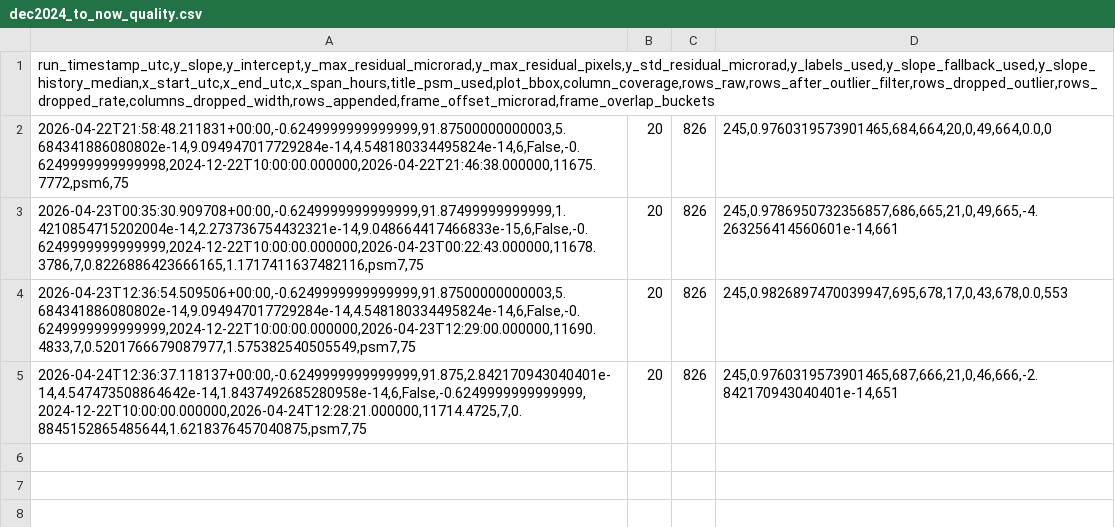
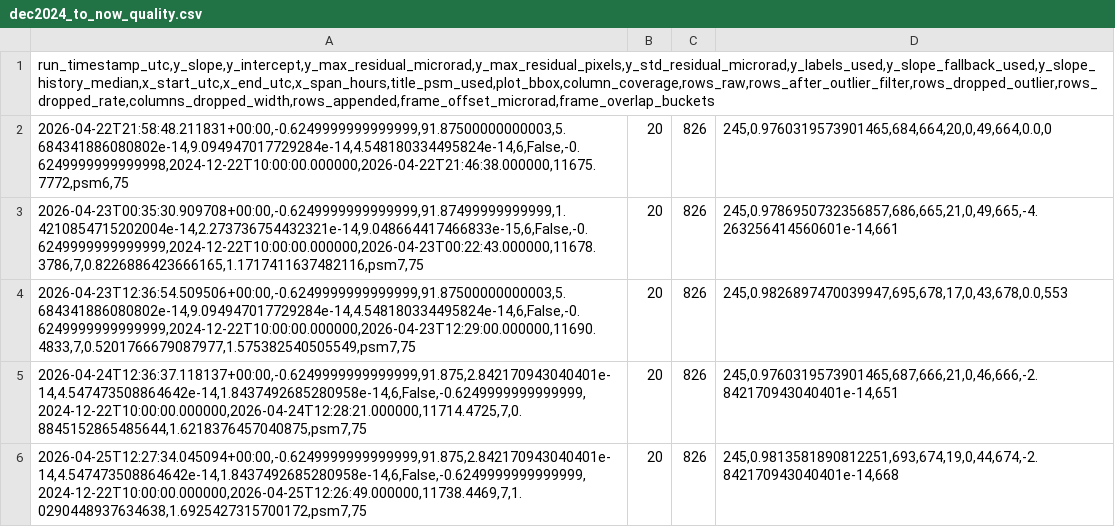
Before and after one commit to madisonrickert/kilauea-tracker, a CSV file: data/sources/dec2024_to_now_quality.csv, drawn as a sheet.

```diff
--- a/data/sources/dec2024_to_now_quality.csv
+++ b/data/sources/dec2024_to_now_quality.csv
@@ -5 +5,2 @@ run_timestamp_utc,y_slope,y_intercept,y_max_residual_microrad,y_max_residual_pix
 2026-04-24T12:36:37.118137+00:00,-0.6249999999999999,91.875,2.842170943040401e-14,4.547473508864642e-14,1.8437492685280958e-14,6,False,-0.6249999999999999,2024-12-22T10:00:00.000000,2026-04-24T12:28:21.000000,11714.4725,7,0.8845152865485644,1.6218376457040875,psm7,75|20|826|245,0.9760319573901465,687,666,21,0,46,666,-2.842170943040401e-14,651
+2026-04-25T12:27:34.045094+00:00,-0.6249999999999999,91.875,2.842170943040401e-14,4.547473508864642e-14,1.8437492685280958e-14,6,False,-0.6249999999999999,2024-12-22T10:00:00.000000,2026-04-25T12:26:49.000000,11738.4469,7,1.0290448937634638,1.6925427315700172,psm7,75|20|826|245,0.9813581890812251,693,674,19,0,44,674,-2.842170943040401e-14,668
```
Also changed, not shown: data/sources/month_quality.csv, data/sources/two_day.csv, 12 other files.
